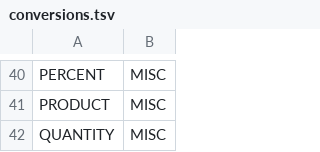
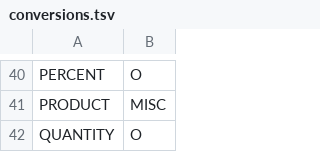
Before and after one commit to neilmizzi/ma-ml4nlp-labs, a TSV file: code/settings/conversions.tsv, drawn as a sheet; only a part is shown, gaps mark what is left out; the diff covers the shown part only; the diff names each change by its address in the sheet, - before the commit and + after, or states it on an @@ line.

```diff
--- a/code/settings/conversions.tsv
+++ b/code/settings/conversions.tsv
-B40: MISC
+B40: O
-B42: MISC
+B42: O
```
Also changed, not shown: 16 edited cells elsewhere in this file, 9 other files.
